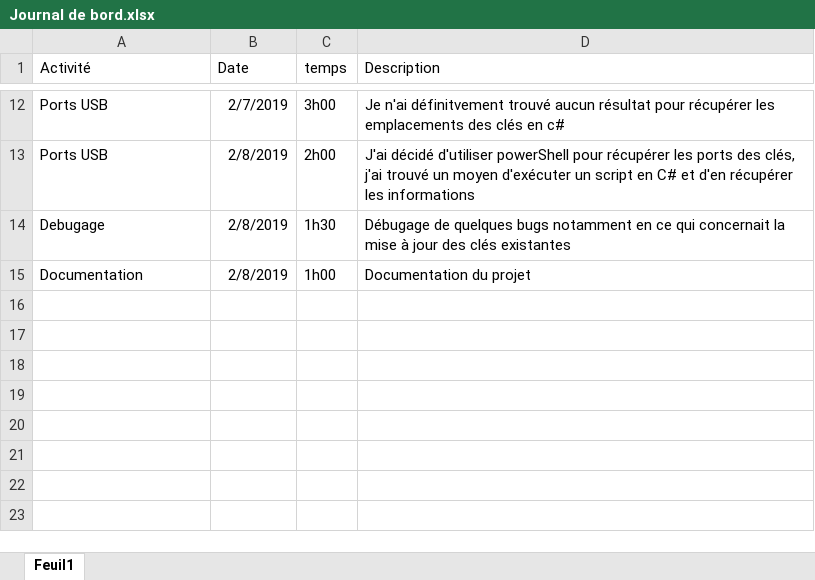
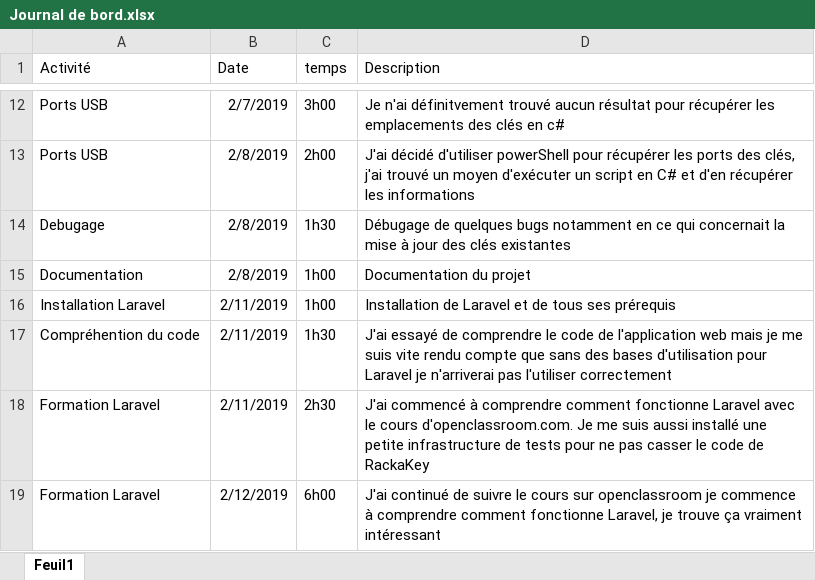
Before and after one commit to CPNV-INFO/Rackakey, an Excel workbook: listDevices/Journal de bord.xlsx, sheet Feuil1, drawn as a sheet; only a part is shown, gaps mark what is left out; values as stored, in another font and other column widths than the file's, no borders; the diff names each change by its address in the sheet, - before the commit and + after, or states it on an @@ line.

Commit message:
Journal de bord

```diff
--- a/listDevices/Journal de bord.xlsx (sheet Feuil1)
+++ b/listDevices/Journal de bord.xlsx (sheet Feuil1)
+row 16: Installation Laravel | 2/11/2019 | 1h00 | Installation de Laravel et de tous ses prérequis
+row 17: Compréhention du code | 2/11/2019 | 1h30 | J'ai essayé de comprendre le code de l'application web mais je me suis vite rendu compte que sans des bases d'utilisation pour Laravel je n'arriverai pas l'utiliser correctement
+row 18: Formation Laravel | 2/11/2019 | 2h30 | J'ai commencé à comprendre comment fonctionne Laravel avec le cours d'openclassroom.com. Je me suis aussi installé une petite infrastructure de tests pour ne pas casser le code de RackaKey
+row 19: Formation Laravel | 2/12/2019 | 6h00 | J'ai continué de suivre le cours sur openclassroom je commence à comprendre comment fonctionne Laravel, je trouve ça vraiment intéressant
```
Also changed, not shown: 1 other file.
